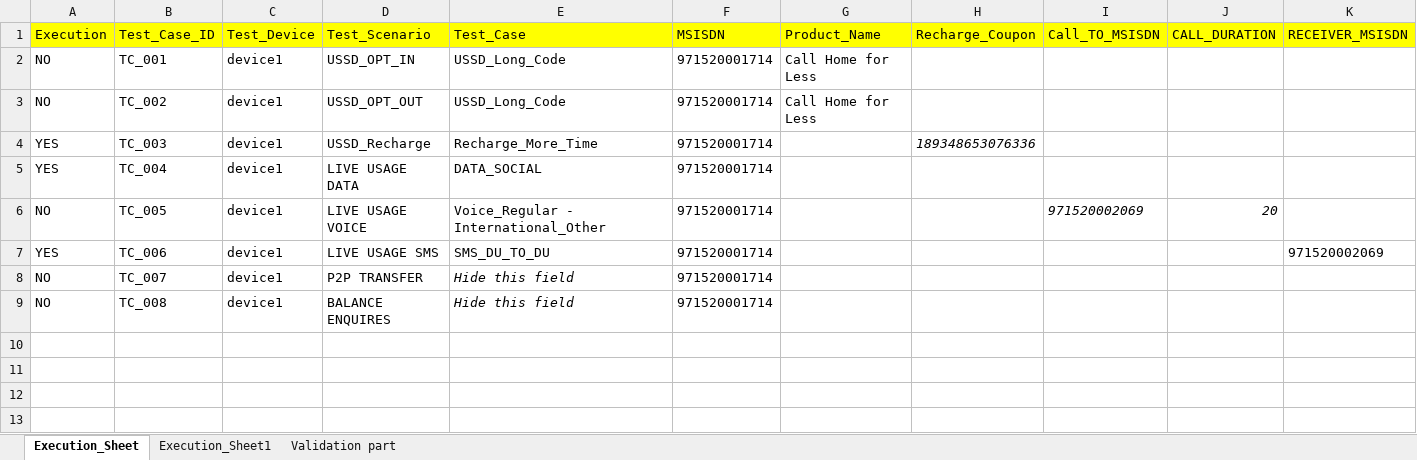
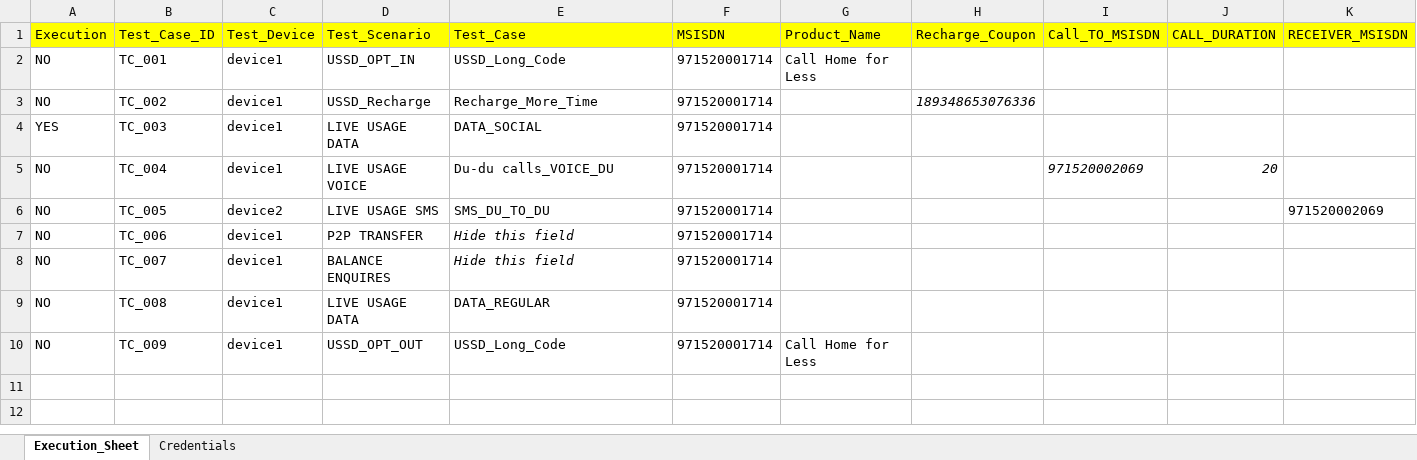
Before and after one commit to mugazzz/parallel_ussd, an Excel workbook: Input_sheet_V2.xlsx, sheet Execution_Sheet, drawn as a sheet; only a part is shown; values as stored, in another font and other column widths than the file's, no borders; removed rows and columns are numbered as before the commit, all else as after; rows hold the shown columns only; the diff names each change by its address in the sheet, - before the commit and + after, or states it on an @@ line.

```diff
--- a/Input_sheet_V2.xlsx (sheet Execution_Sheet)
+++ b/Input_sheet_V2.xlsx (sheet Execution_Sheet)
-sheet tab: Execution_Sheet1
-sheet tab: Validation part
+sheet tab: Credentials
-row 3: NO | TC_002 | device1 | USSD_OPT_OUT | USSD_Long_Code | 971520001714 | Call Home for Less
-A3 (Execution): YES
+A3 (Execution): NO
-B3 (Test_Case_ID): TC_003
+B3 (Test_Case_ID): TC_002
-B4 (Test_Case_ID): TC_004
+B4 (Test_Case_ID): TC_003
-B5 (Test_Case_ID): TC_005
+B5 (Test_Case_ID): TC_004
-E5 (Test_Case): Voice_Regular - International_Other
+E5 (Test_Case): Du-du calls_VOICE_DU
-A6 (Execution): YES
+A6 (Execution): NO
-B6 (Test_Case_ID): TC_006
+B6 (Test_Case_ID): TC_005
-C6 (Test_Device): device1
+C6 (Test_Device): device2
-B7 (Test_Case_ID): TC_007
+B7 (Test_Case_ID): TC_006
-B8 (Test_Case_ID): TC_008
+B8 (Test_Case_ID): TC_007
-row 9: (empty)
+row 9: NO | TC_008 | device1 | LIVE USAGE DATA | DATA_REGULAR | 971520001714
-row 10: (empty)
+row 10: NO | TC_009 | device1 | USSD_OPT_OUT | USSD_Long_Code | 971520001714 | Call Home for Less
```
Also changed, not shown: hidden cells, 2 other files.
